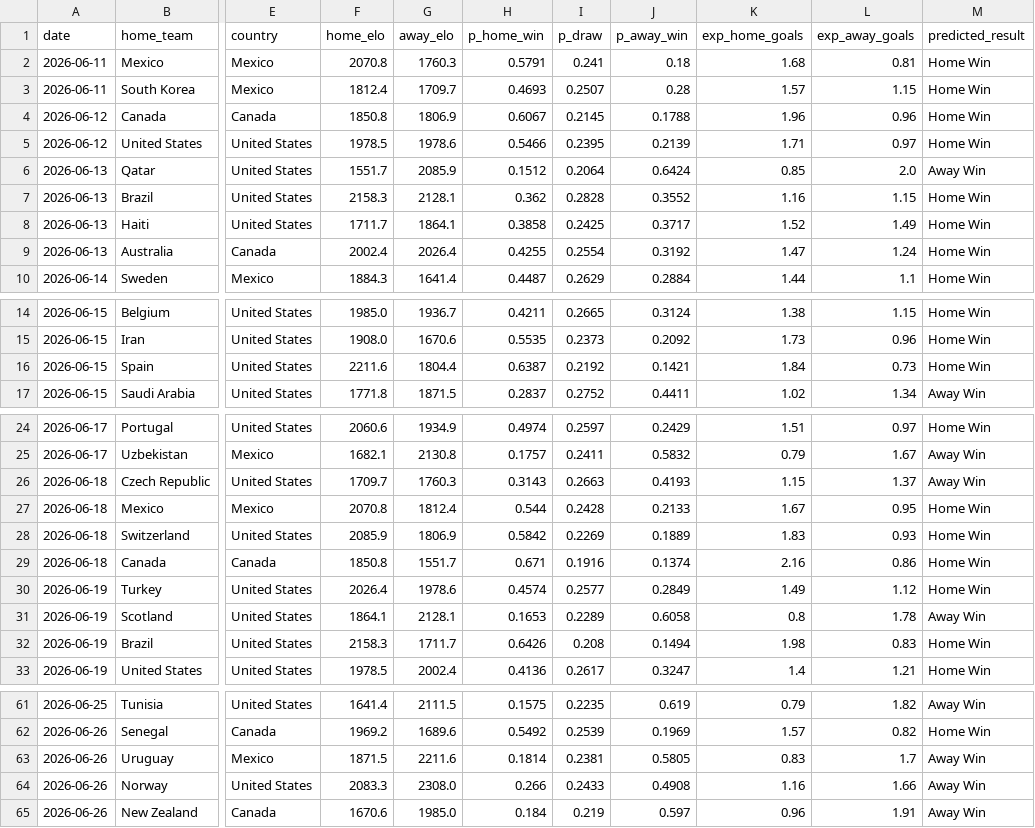
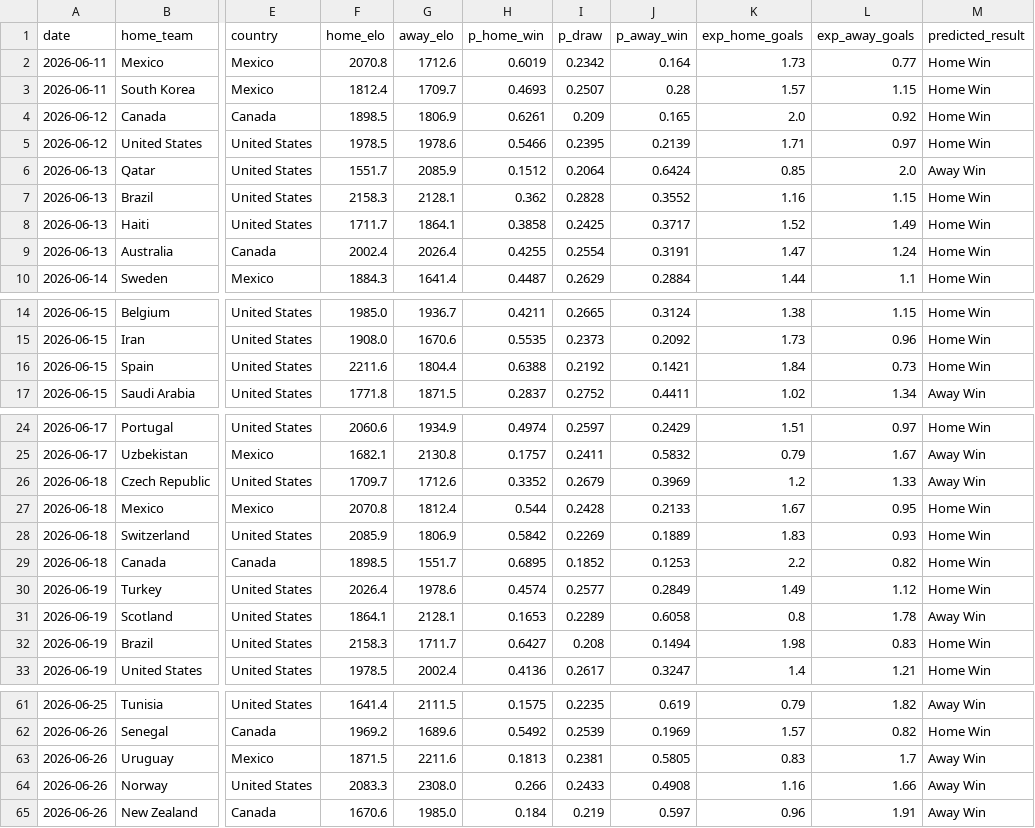
Before and after one commit to AmeyaPatil1989/fifa-2026-predictor, a CSV file: output/match_predictions.csv, drawn as a sheet; only a part is shown, gaps mark what is left out; the diff covers the shown part only; the diff names each change by its address in the sheet, - before the commit and + after, or states it on an @@ line.

```diff
--- a/output/match_predictions.csv
+++ b/output/match_predictions.csv
-G2 (away_elo): 1760.3
+G2 (away_elo): 1712.6
-H2 (p_home_win): 0.5791
+H2 (p_home_win): 0.6019
-I2 (p_draw): 0.241
+I2 (p_draw): 0.2342
-J2 (p_away_win): 0.18
+J2 (p_away_win): 0.164
-K2 (exp_home_goals): 1.68
+K2 (exp_home_goals): 1.73
-L2 (exp_away_goals): 0.81
+L2 (exp_away_goals): 0.77
-F4 (home_elo): 1850.8
+F4 (home_elo): 1898.5
-H4 (p_home_win): 0.6067
+H4 (p_home_win): 0.6261
-I4 (p_draw): 0.2145
+I4 (p_draw): 0.209
-J4 (p_away_win): 0.1788
+J4 (p_away_win): 0.165
-K4 (exp_home_goals): 1.96
+K4 (exp_home_goals): 2.0
-L4 (exp_away_goals): 0.96
+L4 (exp_away_goals): 0.92
-J9 (p_away_win): 0.3192
+J9 (p_away_win): 0.3191
-H16 (p_home_win): 0.6387
+H16 (p_home_win): 0.6388
-G26 (away_elo): 1760.3
+G26 (away_elo): 1712.6
-H26 (p_home_win): 0.3143
+H26 (p_home_win): 0.3352
-I26 (p_draw): 0.2663
+I26 (p_draw): 0.2679
-J26 (p_away_win): 0.4193
+J26 (p_away_win): 0.3969
-K26 (exp_home_goals): 1.15
+K26 (exp_home_goals): 1.2
-L26 (exp_away_goals): 1.37
+L26 (exp_away_goals): 1.33
-F29 (home_elo): 1850.8
+F29 (home_elo): 1898.5
-H29 (p_home_win): 0.671
+H29 (p_home_win): 0.6895
-I29 (p_draw): 0.1916
+I29 (p_draw): 0.1852
-J29 (p_away_win): 0.1374
+J29 (p_away_win): 0.1253
-K29 (exp_home_goals): 2.16
+K29 (exp_home_goals): 2.2
-L29 (exp_away_goals): 0.86
+L29 (exp_away_goals): 0.82
-H32 (p_home_win): 0.6426
+H32 (p_home_win): 0.6427
-H63 (p_home_win): 0.1814
+H63 (p_home_win): 0.1813
```
Also changed, not shown: 33 edited cells elsewhere in this file, output/elo_ratings.csv, output/tournament_probabilities.csv, 1 other file.
